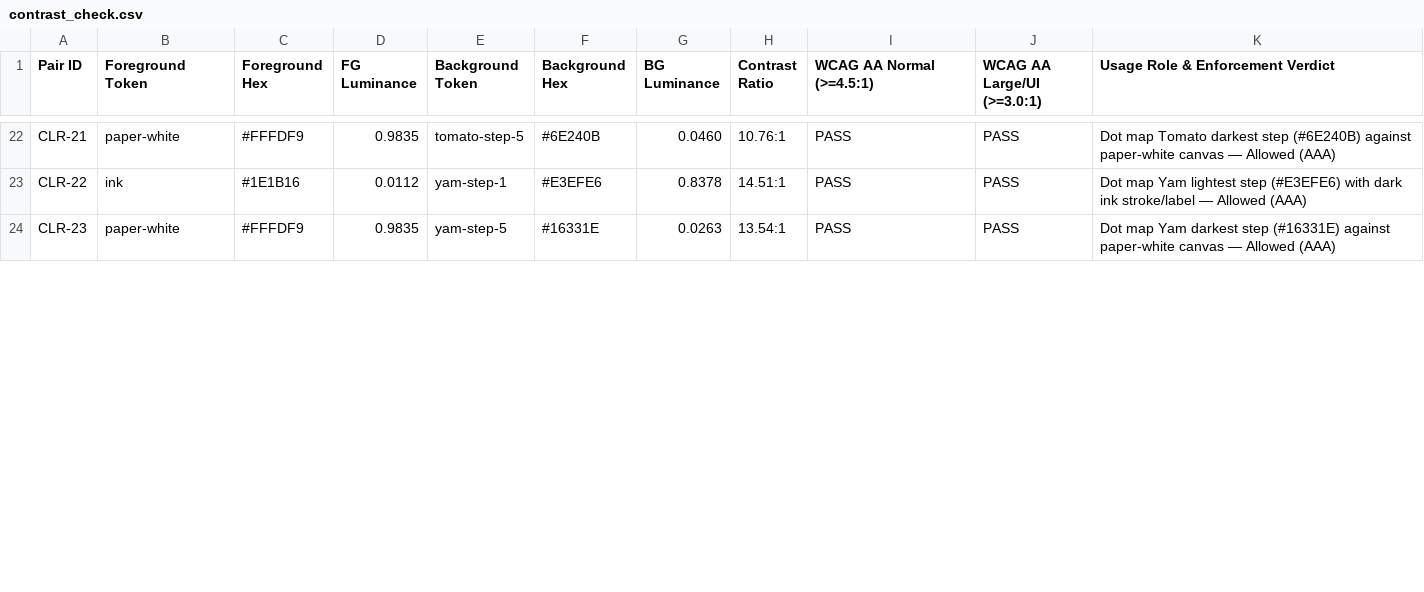
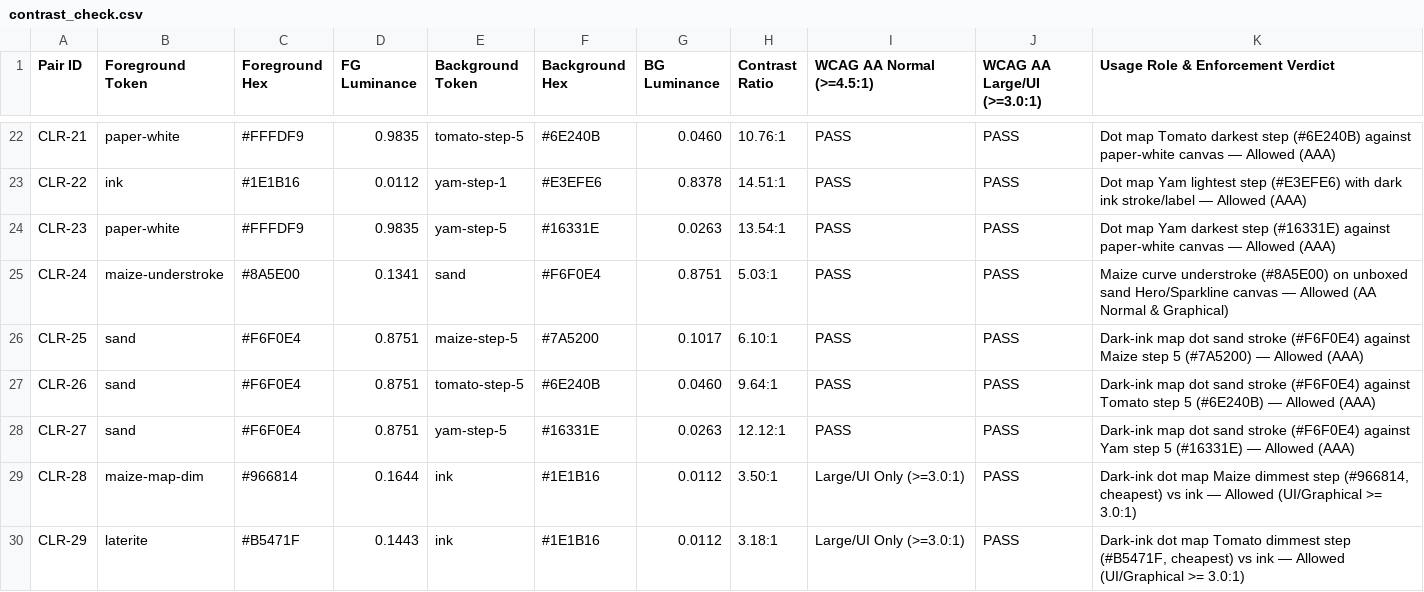
Before and after one commit to codjiabrian44-cpu/benin-agromarket, a CSV file: docs/tables/contrast_check.csv, drawn as a sheet; only a part is shown, gaps mark what is left out; the diff covers the shown part only; the diff names each change by its address in the sheet, - before the commit and + after, or states it on an @@ line.

Commit message:
fix: home page polish pass (dark map ramp, warning badges, scope, honest reliability, card alignment)

```diff
--- a/docs/tables/contrast_check.csv
+++ b/docs/tables/contrast_check.csv
+row 25: CLR-24 | maize-understroke | #8A5E00 | 0.1341 | sand | #F6F0E4 | 0.8751 | 5.03:1 | PASS | PASS | Maize curve understroke (#8A5E00) on unboxed sand Hero/Sparkline canvas — Allowed (AA Normal & Graphical)
+row 26: CLR-25 | sand | #F6F0E4 | 0.8751 | maize-step-5 | #7A5200 | 0.1017 | 6.10:1 | PASS | PASS | Dark-ink map dot sand stroke (#F6F0E4) against Maize step 5 (#7A5200) — Allowed (AAA)
+row 27: CLR-26 | sand | #F6F0E4 | 0.8751 | tomato-step-5 | #6E240B | 0.0460 | 9.64:1 | PASS | PASS | Dark-ink map dot sand stroke (#F6F0E4) against Tomato step 5 (#6E240B) — Allowed (AAA)
+row 28: CLR-27 | sand | #F6F0E4 | 0.8751 | yam-step-5 | #16331E | 0.0263 | 12.12:1 | PASS | PASS | Dark-ink map dot sand stroke (#F6F0E4) against Yam step 5 (#16331E) — Allowed (AAA)
+row 29: CLR-28 | maize-map-dim | #966814 | 0.1644 | ink | #1E1B16 | 0.0112 | 3.50:1 | Large/UI Only (>=3.0:1) | PASS | Dark-ink dot map Maize dimmest step (#966814, cheapest) vs ink — Allowed (UI/Graphical >= 3.0:1)
+row 30: CLR-29 | laterite | #B5471F | 0.1443 | ink | #1E1B16 | 0.0112 | 3.18:1 | Large/UI Only (>=3.0:1) | PASS | Dark-ink dot map Tomato dimmest step (#B5471F, cheapest) vs ink — Allowed (UI/Graphical >= 3.0:1)
```
Also changed, not shown: 4 added rows and 2 edited cells elsewhere in this file, docs/tables/phase2_export_validation.csv, docs/tables/web_budget.csv, 17 other files.
